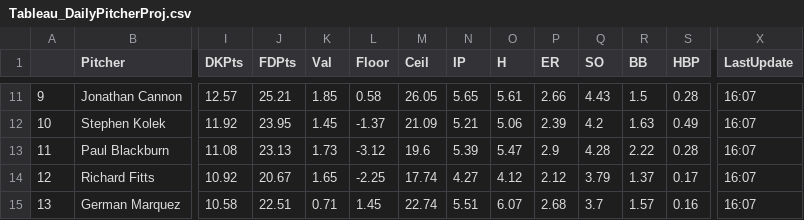
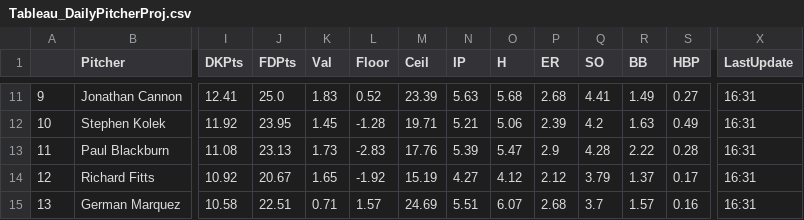
Before and after one commit to JonPGH/slateProj, a CSV file: Data/Tableau_DailyPitcherProj.csv, drawn as a sheet; only a part is shown, gaps mark what is left out; the diff covers the shown part only; the diff names each change by its address in the sheet, - before the commit and + after, or states it on an @@ line.

```diff
--- a/Data/Tableau_DailyPitcherProj.csv
+++ b/Data/Tableau_DailyPitcherProj.csv
-I11 (DKPts): 12.57
+I11 (DKPts): 12.41
-J11 (FDPts): 25.21
+J11 (FDPts): 25.0
-K11 (Val): 1.85
+K11 (Val): 1.83
-L11 (Floor): 0.58
+L11 (Floor): 0.52
-M11 (Ceil): 26.05
+M11 (Ceil): 23.39
-N11 (IP): 5.65
+N11 (IP): 5.63
-O11 (H): 5.61
+O11 (H): 5.68
-P11 (ER): 2.66
+P11 (ER): 2.68
-Q11 (SO): 4.43
+Q11 (SO): 4.41
-R11 (BB): 1.5
+R11 (BB): 1.49
-S11 (HBP): 0.28
+S11 (HBP): 0.27
-X11:X15 (LastUpdate): 16:07
+X11:X15 (LastUpdate): 16:31
-L12 (Floor): -1.37
+L12 (Floor): -1.28
-M12 (Ceil): 21.09
+M12 (Ceil): 19.71
-L13 (Floor): -3.12
+L13 (Floor): -2.83
-M13 (Ceil): 19.6
+M13 (Ceil): 17.76
-L14 (Floor): -2.25
+L14 (Floor): -1.92
-M14 (Ceil): 17.74
+M14 (Ceil): 15.19
-L15 (Floor): 1.45
+L15 (Floor): 1.57
-M15 (Ceil): 22.74
+M15 (Ceil): 24.69
```
Also changed, not shown: 38 edited cells elsewhere in this file, Data/Tableau_DailyHitterProj.csv, Data/hitter_proj_withids.csv, 3 other files.
